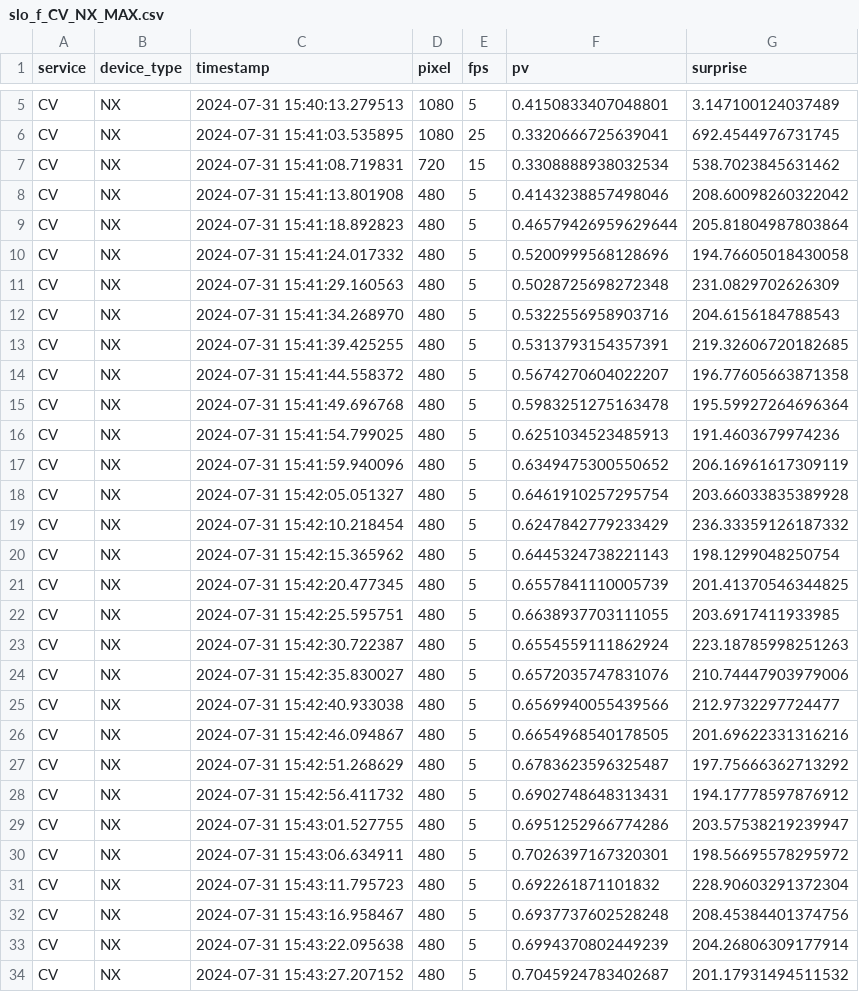
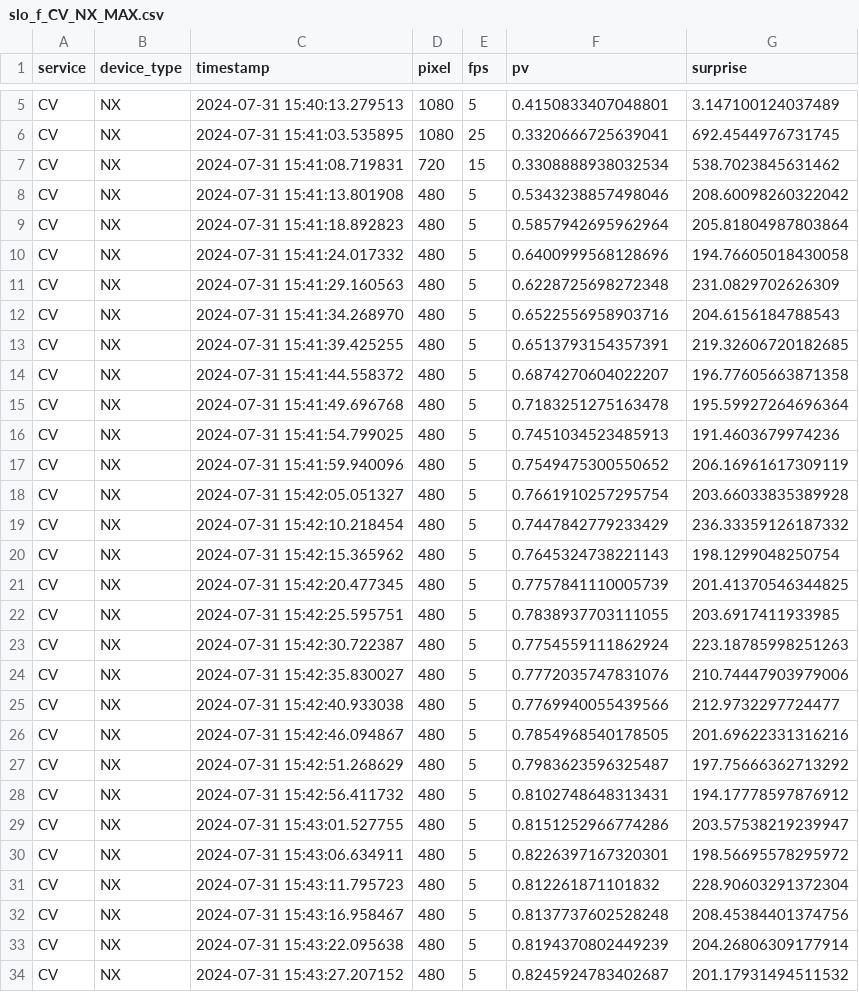
Before and after one commit to borissedlak/intelligentVehicle, a CSV file: ES_EXT/results/slo_f/slo_f_CV_NX_MAX.csv, drawn as a sheet; only a part is shown, gaps mark what is left out; the diff covers the shown part only.

```diff
--- a/ES_EXT/results/slo_f/slo_f_CV_NX_MAX.csv
+++ b/ES_EXT/results/slo_f/slo_f_CV_NX_MAX.csv
@@ -7,28 +7,28 @@ CV,NX,2024-07-31 15:41:03.535895,1080,25,0.3320666725639041,692.4544976731745
 CV,NX,2024-07-31 15:41:08.719831,720,15,0.3308888938032534,538.7023845631462
-CV,NX,2024-07-31 15:41:13.801908,480,5,0.4143238857498046,208.60098260322042
-CV,NX,2024-07-31 15:41:18.892823,480,5,0.46579426959629644,205.81804987803864
-CV,NX,2024-07-31 15:41:24.017332,480,5,0.5200999568128696,194.76605018430058
-CV,NX,2024-07-31 15:41:29.160563,480,5,0.5028725698272348,231.0829702626309
-CV,NX,2024-07-31 15:41:34.268970,480,5,0.5322556958903716,204.6156184788543
-CV,NX,2024-07-31 15:41:39.425255,480,5,0.5313793154357391,219.32606720182685
-CV,NX,2024-07-31 15:41:44.558372,480,5,0.5674270604022207,196.77605663871358
-CV,NX,2024-07-31 15:41:49.696768,480,5,0.5983251275163478,195.59927264696364
-CV,NX,2024-07-31 15:41:54.799025,480,5,0.6251034523485913,191.4603679974236
-CV,NX,2024-07-31 15:41:59.940096,480,5,0.6349475300550652,206.16961617309119
-CV,NX,2024-07-31 15:42:05.051327,480,5,0.6461910257295754,203.66033835389928
-CV,NX,2024-07-31 15:42:10.218454,480,5,0.6247842779233429,236.33359126187332
-CV,NX,2024-07-31 15:42:15.365962,480,5,0.6445324738221143,198.1299048250754
-CV,NX,2024-07-31 15:42:20.477345,480,5,0.6557841110005739,201.41370546344825
-CV,NX,2024-07-31 15:42:25.595751,480,5,0.6638937703111055,203.6917411933985
-CV,NX,2024-07-31 15:42:30.722387,480,5,0.6554559111862924,223.18785998251263
-CV,NX,2024-07-31 15:42:35.830027,480,5,0.6572035747831076,210.74447903979006
-CV,NX,2024-07-31 15:42:40.933038,480,5,0.6569940055439566,212.9732297724477
-CV,NX,2024-07-31 15:42:46.094867,480,5,0.6654968540178505,201.69622331316216
-CV,NX,2024-07-31 15:42:51.268629,480,5,0.6783623596325487,197.75666362713292
-CV,NX,2024-07-31 15:42:56.411732,480,5,0.6902748648313431,194.17778597876912
-CV,NX,2024-07-31 15:43:01.527755,480,5,0.6951252966774286,203.57538219239947
-CV,NX,2024-07-31 15:43:06.634911,480,5,0.7026397167320301,198.56695578295972
-CV,NX,2024-07-31 15:43:11.795723,480,5,0.692261871101832,228.90603291372304
-CV,NX,2024-07-31 15:43:16.958467,480,5,0.6937737602528248,208.45384401374756
-CV,NX,2024-07-31 15:43:22.095638,480,5,0.6994370802449239,204.26806309177914
-CV,NX,2024-07-31 15:43:27.207152,480,5,0.7045924783402687,201.17931494511532
+CV,NX,2024-07-31 15:41:13.801908,480,5,0.5343238857498046,208.60098260322042
+CV,NX,2024-07-31 15:41:18.892823,480,5,0.5857942695962964,205.81804987803864
+CV,NX,2024-07-31 15:41:24.017332,480,5,0.6400999568128696,194.76605018430058
+CV,NX,2024-07-31 15:41:29.160563,480,5,0.6228725698272348,231.0829702626309
+CV,NX,2024-07-31 15:41:34.268970,480,5,0.6522556958903716,204.6156184788543
+CV,NX,2024-07-31 15:41:39.425255,480,5,0.6513793154357391,219.32606720182685
+CV,NX,2024-07-31 15:41:44.558372,480,5,0.6874270604022207,196.77605663871358
+CV,NX,2024-07-31 15:41:49.696768,480,5,0.7183251275163478,195.59927264696364
+CV,NX,2024-07-31 15:41:54.799025,480,5,0.7451034523485913,191.4603679974236
+CV,NX,2024-07-31 15:41:59.940096,480,5,0.7549475300550652,206.16961617309119
+CV,NX,2024-07-31 15:42:05.051327,480,5,0.7661910257295754,203.66033835389928
+CV,NX,2024-07-31 15:42:10.218454,480,5,0.7447842779233429,236.33359126187332
+CV,NX,2024-07-31 15:42:15.365962,480,5,0.7645324738221143,198.1299048250754
+CV,NX,2024-07-31 15:42:20.477345,480,5,0.7757841110005739,201.41370546344825
+CV,NX,2024-07-31 15:42:25.595751,480,5,0.7838937703111055,203.6917411933985
+CV,NX,2024-07-31 15:42:30.722387,480,5,0.7754559111862924,223.18785998251263
+CV,NX,2024-07-31 15:42:35.830027,480,5,0.7772035747831076,210.74447903979006
+CV,NX,2024-07-31 15:42:40.933038,480,5,0.7769940055439566,212.9732297724477
+CV,NX,2024-07-31 15:42:46.094867,480,5,0.7854968540178505,201.69622331316216
+CV,NX,2024-07-31 15:42:51.268629,480,5,0.7983623596325487,197.75666362713292
+CV,NX,2024-07-31 15:42:56.411732,480,5,0.8102748648313431,194.17778597876912
+CV,NX,2024-07-31 15:43:01.527755,480,5,0.8151252966774286,203.57538219239947
+CV,NX,2024-07-31 15:43:06.634911,480,5,0.8226397167320301,198.56695578295972
+CV,NX,2024-07-31 15:43:11.795723,480,5,0.812261871101832,228.90603291372304
+CV,NX,2024-07-31 15:43:16.958467,480,5,0.8137737602528248,208.45384401374756
+CV,NX,2024-07-31 15:43:22.095638,480,5,0.8194370802449239,204.26806309177914
+CV,NX,2024-07-31 15:43:27.207152,480,5,0.8245924783402687,201.17931494511532
```
Also changed, not shown: 6 edited cells elsewhere in this file, ES_EXT/results/slo_f/slo_f_CV_NX_LIM.csv, 6 other files.
